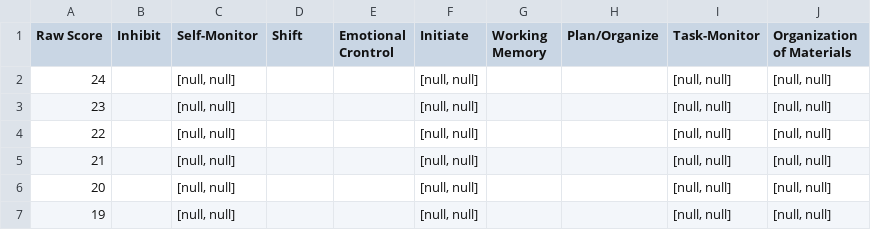
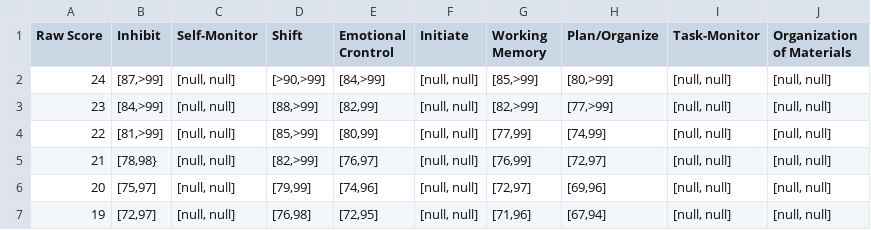
Before and after one commit to SamDavidBaldwin/Psych, a CSV file: src/main/resources/scoring_sheets/M/Scale Raw/11-13.csv, drawn as a sheet; only a part is shown; the diff covers the shown part only.

```diff
--- a/src/main/resources/scoring_sheets/M/Scale Raw/11-13.csv
+++ b/src/main/resources/scoring_sheets/M/Scale Raw/11-13.csv
@@ -1,7 +1,7 @@
 Raw Score," Inhibit","  Self-Monitor","  Shift","  Emotional Crontrol","  Initiate","  Working Memory","  Plan/Organize","  Task-Monitor","  Organization of Materials "
-24,,"[null, null]",,,"[null, null]",,,"[null, null]","[null, null]"
-23,,"[null, null]",,,"[null, null]",,,"[null, null]","[null, null]"
-22,,"[null, null]",,,"[null, null]",,,"[null, null]","[null, null]"
-21,,"[null, null]",,,"[null, null]",,,"[null, null]","[null, null]"
-20,,"[null, null]",,,"[null, null]",,,"[null, null]","[null, null]"
-19,,"[null, null]",,,"[null, null]",,,"[null, null]","[null, null]"
+24,"[87,>99]","[null, null]","[>90,>99]","[84,>99]","[null, null]","[85,>99]","[80,>99]","[null, null]","[null, null]"
+23,"[84,>99]","[null, null]","[88,>99]","[82,99]","[null, null]","[82,>99]","[77,>99]","[null, null]","[null, null]"
+22,"[81,>99]","[null, null]","[85,>99]","[80,99]","[null, null]","[77,99]","[74,99]","[null, null]","[null, null]"
+21,"[78,98}","[null, null]","[82,>99]","[76,97]","[null, null]","[76,99]","[72,97]","[null, null]","[null, null]"
+20,"[75,97]","[null, null]","[79,99]","[74,96]","[null, null]","[72,97]","[69,96]","[null, null]","[null, null]"
+19,"[72,97]","[null, null]","[76,98]","[72,95]","[null, null]","[71,96]","[67,94]","[null, null]","[null, null]"
```
Also changed, not shown: 103 edited cells elsewhere in this file, src/main/resources/scoring_sheets/M/Scale Raw/14-18.csv, src/main/resources/scoring_sheets/M/Scale Raw/5-7.csv, 12 other files.
